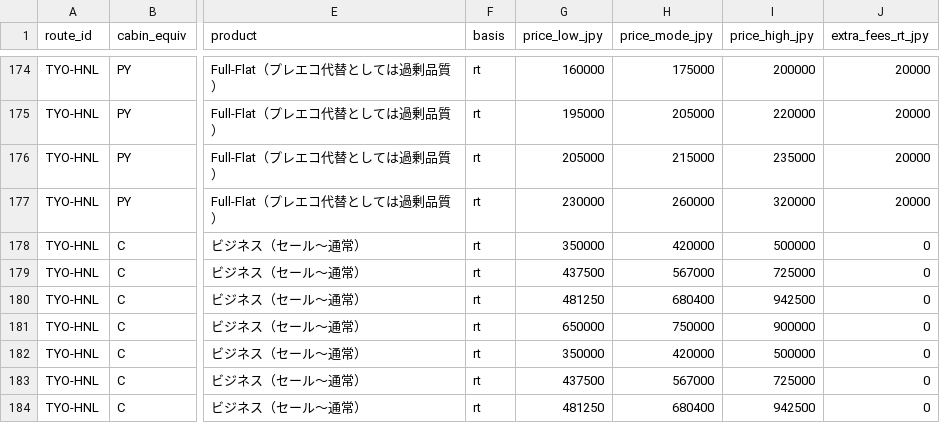
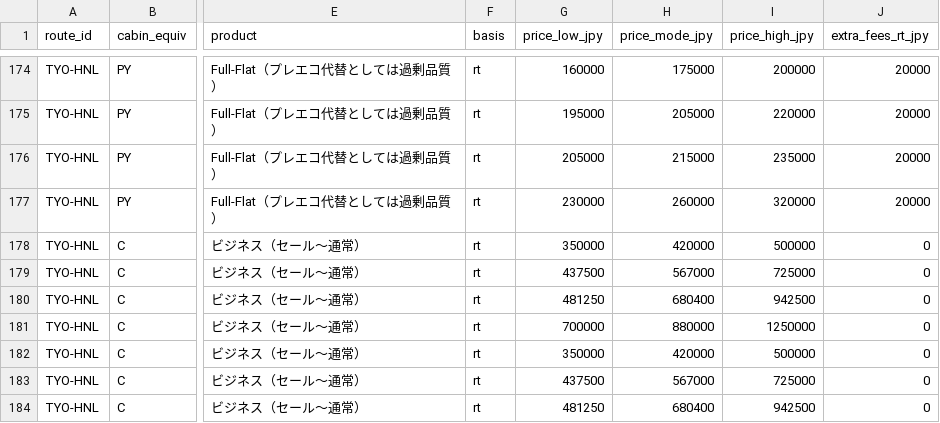
Before and after one commit to maruimike/forCLAUDE, a CSV file: data/params/cash_alternatives.csv, drawn as a sheet; only a part is shown, gaps mark what is left out; the diff covers the shown part only; the diff names each change by its address in the sheet, - before the commit and + after, or states it on an @@ line.

```diff
--- a/data/params/cash_alternatives.csv
+++ b/data/params/cash_alternatives.csv
-G181 (price_low_jpy): 650000
+G181 (price_low_jpy): 700000
-H181 (price_mode_jpy): 750000
+H181 (price_mode_jpy): 880000
-I181 (price_high_jpy): 900000
+I181 (price_high_jpy): 1250000
```
Also changed, not shown: 71 edited cells elsewhere in this file, data/params/availability.csv, data/params/demand_bands.csv, 48 other files.
